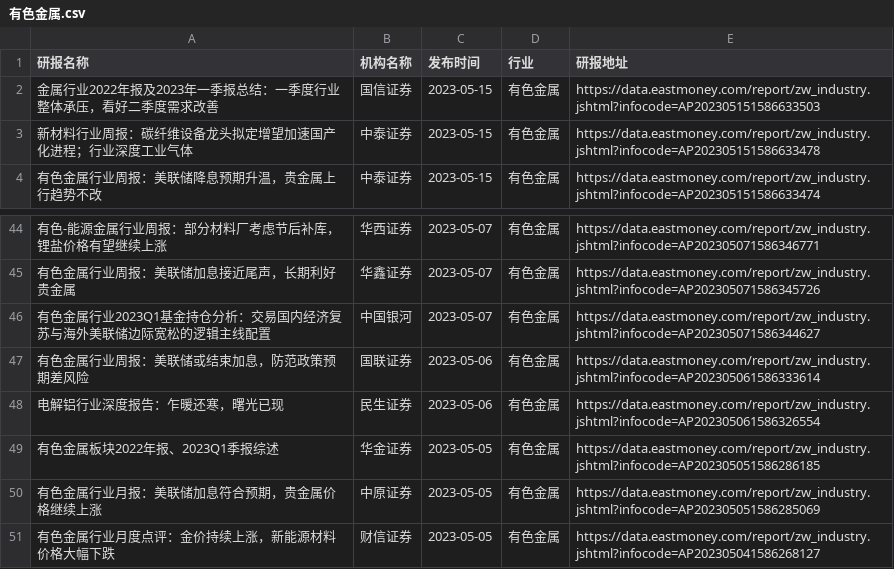
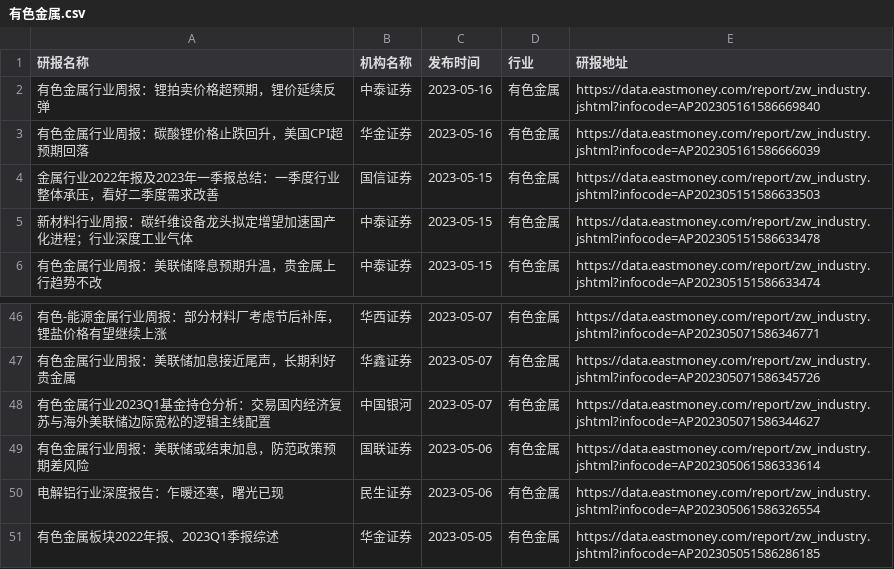
Before and after one commit to manymore13/eastmoney, a CSV file: gen/有色金属/有色金属.csv, drawn as a sheet; only a part is shown, gaps mark what is left out.

```diff
--- a/gen/有色金属/有色金属.csv
+++ b/gen/有色金属/有色金属.csv
@@ -1,2 +1,4 @@
 研报名称,机构名称,发布时间,行业,研报地址
+有色金属行业周报：锂拍卖价格超预期，锂价延续反弹,中泰证券,2023-05-16,有色金属,https://data.eastmoney.com/report/zw_industry.jshtml?infocode=AP202305161586669840
+有色金属行业周报：碳酸锂价格止跌回升，美国CPI超预期回落,华金证券,2023-05-16,有色金属,https://data.eastmoney.com/report/zw_industry.jshtml?infocode=AP202305161586666039
 金属行业2022年报及2023年一季报总结：一季度行业整体承压，看好二季度需求改善,国信证券,2023-05-15,有色金属,https://data.eastmoney.com/report/zw_industry.jshtml?infocode=AP202305151586633503
@@ -49,3 +51 @@
 有色金属板块2022年报、2023Q1季报综述,华金证券,2023-05-05,有色金属,https://data.eastmoney.com/report/zw_industry.jshtml?infocode=AP202305051586286185
-有色金属行业月报：美联储加息符合预期，贵金属价格继续上涨,中原证券,2023-05-05,有色金属,https://data.eastmoney.com/report/zw_industry.jshtml?infocode=AP202305051586285069
-有色金属行业月度点评：金价持续上涨，新能源材料价格大幅下跌,财信证券,2023-05-05,有色金属,https://data.eastmoney.com/report/zw_industry.jshtml?infocode=AP202305041586268127
```
Also changed, not shown: gen/全行业/全行业.csv, gen/化学制品/化学制品.csv, 6 other files.
